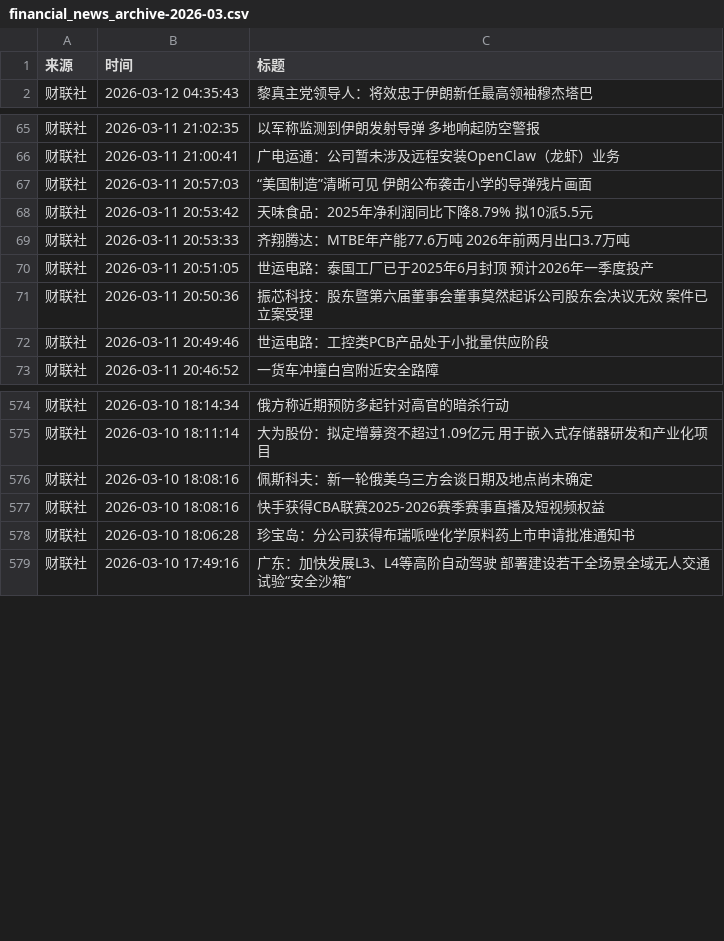
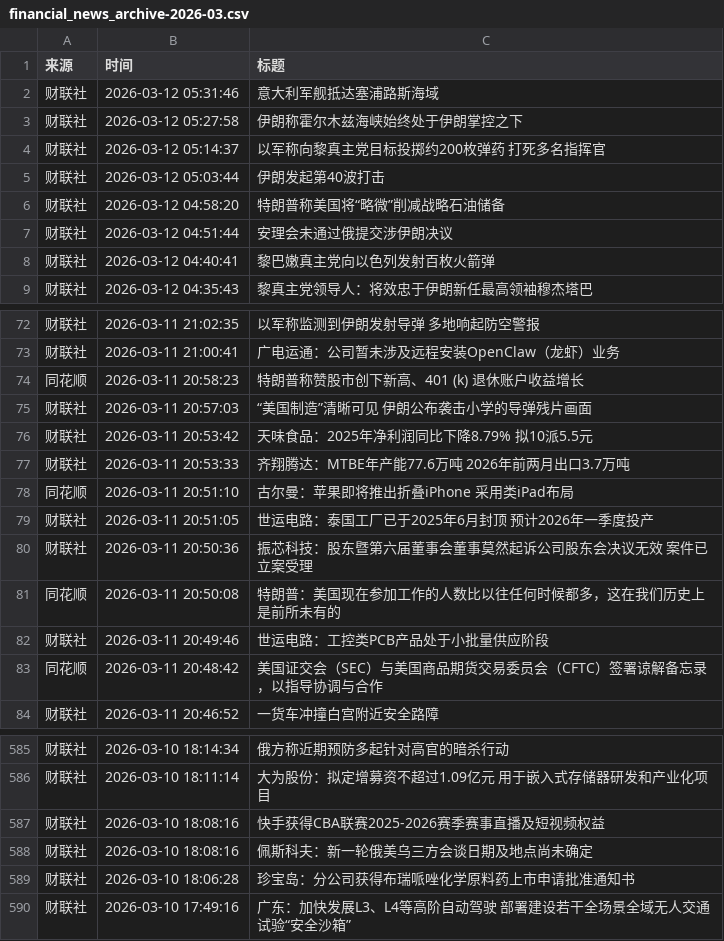
Before and after one commit to YutaoH/huiboyanbao, a CSV file: 财经新闻数据/financial_news_archive-2026-03.csv, drawn as a sheet; only a part is shown, gaps mark what is left out; the diff covers the shown part only.

```diff
--- a/财经新闻数据/financial_news_archive-2026-03.csv
+++ b/财经新闻数据/financial_news_archive-2026-03.csv
@@ -1,2 +1,9 @@
 来源,时间,标题
+财联社,2026-03-12 05:31:46,意大利军舰抵达塞浦路斯海域
+财联社,2026-03-12 05:27:58,伊朗称霍尔木兹海峡始终处于伊朗掌控之下
+财联社,2026-03-12 05:14:37,以军称向黎真主党目标投掷约200枚弹药 打死多名指挥官
+财联社,2026-03-12 05:03:44,伊朗发起第40波打击
+财联社,2026-03-12 04:58:20,特朗普称美国将“略微”削减战略石油储备
+财联社,2026-03-12 04:51:44,安理会未通过俄提交涉伊朗决议
+财联社,2026-03-12 04:40:41,黎巴嫩真主党向以色列发射百枚火箭弹
 财联社,2026-03-12 04:35:43,黎真主党领导人：将效忠于伊朗新任最高领袖穆杰塔巴
@@ -66,2 +73,3 @@
 财联社,2026-03-11 21:00:41,广电运通：公司暂未涉及远程安装OpenClaw（龙虾）业务
+同花顺,2026-03-11 20:58:23,特朗普称赞股市创下新高、401 (k) 退休账户收益增长
 财联社,2026-03-11 20:57:03,“美国制造”清晰可见 伊朗公布袭击小学的导弹残片画面
@@ -69,5 +77,8 @@
 财联社,2026-03-11 20:53:33,齐翔腾达：MTBE年产能77.6万吨 2026年前两月出口3.7万吨
+同花顺,2026-03-11 20:51:10,古尔曼：苹果即将推出折叠iPhone 采用类iPad布局
 财联社,2026-03-11 20:51:05,世运电路：泰国工厂已于2025年6月封顶 预计2026年一季度投产
 财联社,2026-03-11 20:50:36,振芯科技：股东暨第六届董事会董事莫然起诉公司股东会决议无效 案件已立案受理
+同花顺,2026-03-11 20:50:08,特朗普：美国现在参加工作的人数比以往任何时候都多，这在我们历史上是前所未有的
 财联社,2026-03-11 20:49:46,世运电路：工控类PCB产品处于小批量供应阶段
+同花顺,2026-03-11 20:48:42,美国证交会（SEC）与美国商品期货交易委员会（CFTC）签署谅解备忘录，以指导协调与合作
 财联社,2026-03-11 20:46:52,一货车冲撞白宫附近安全路障
@@ -575,4 +586,4 @@
 财联社,2026-03-10 18:11:14,大为股份：拟定增募资不超过1.09亿元 用于嵌入式存储器研发和产业化项目
-财联社,2026-03-10 18:08:16,佩斯科夫：新一轮俄美乌三方会谈日期及地点尚未确定
 财联社,2026-03-10 18:08:16,快手获得CBA联赛2025-2026赛季赛事直播及短视频权益
+财联社,2026-03-10 18:08:16,佩斯科夫：新一轮俄美乌三方会谈日期及地点尚未确定
 财联社,2026-03-10 18:06:28,珍宝岛：分公司获得布瑞哌唑化学原料药上市申请批准通知书
```
Also changed, not shown: 4 moved rows elsewhere in this file, 5 other files.
